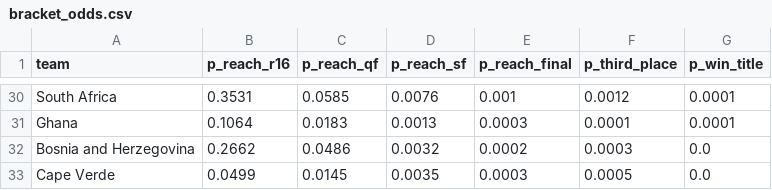
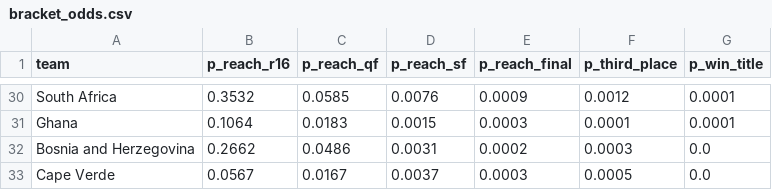
Before and after one commit to DrSanta10/FIFA-Predictor, a CSV file: data/processed/bracket_odds.csv, drawn as a sheet; only a part is shown, gaps mark what is left out; the diff covers the shown part only; the diff names each change by its address in the sheet, - before the commit and + after, or states it on an @@ line.

```diff
--- a/data/processed/bracket_odds.csv
+++ b/data/processed/bracket_odds.csv
-B30 (p_reach_r16): 0.3531
+B30 (p_reach_r16): 0.3532
-E30 (p_reach_final): 0.001
+E30 (p_reach_final): 0.0009
-D31 (p_reach_sf): 0.0013
+D31 (p_reach_sf): 0.0015
-D32 (p_reach_sf): 0.0032
+D32 (p_reach_sf): 0.0031
-B33 (p_reach_r16): 0.0499
+B33 (p_reach_r16): 0.0567
-C33 (p_reach_qf): 0.0145
+C33 (p_reach_qf): 0.0167
-D33 (p_reach_sf): 0.0035
+D33 (p_reach_sf): 0.0037
```
Also changed, not shown: 3 added rows, 3 removed rows and 121 edited cells elsewhere in this file, data/processed/prediction_log.csv, 2 other files.
